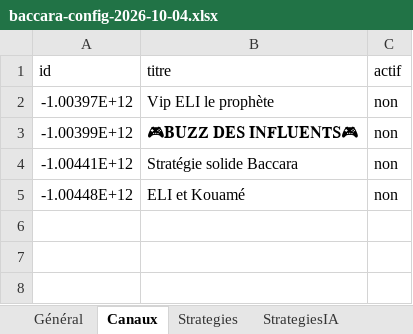
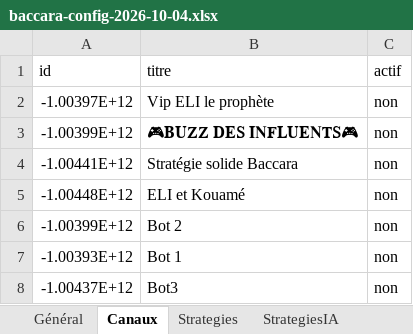
Before and after one commit to Sossouappolinaire/Site-de-production-, an Excel workbook: config-import/baccara-config-2026-10-04.xlsx, sheet Canaux, drawn as a sheet; values as stored, in another font and other column widths than the file's, no borders; the diff names each change by its address in the sheet, - before the commit and + after, or states it on an @@ line.

```diff
--- a/config-import/baccara-config-2026-10-04.xlsx (sheet Canaux)
+++ b/config-import/baccara-config-2026-10-04.xlsx (sheet Canaux)
+row 6: -1.00399E+12 | Bot 2 | non
+row 7: -1.00393E+12 | Bot 1 | non
+row 8: -1.00437E+12 | Bot3 | non
```
Also changed, not shown: sheet Strategies, sheet Panneaux.
